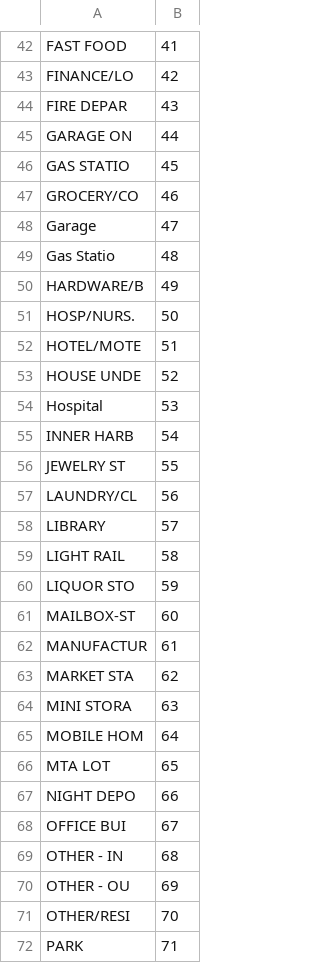
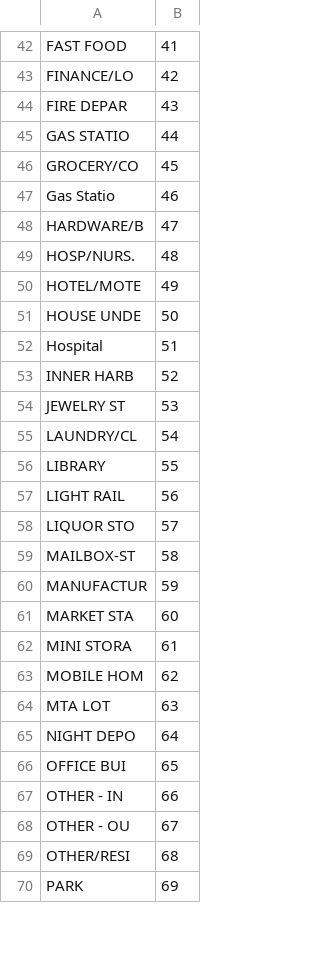
Before and after one commit to McGill-MMA-EnterpriseAnalytics/Dazed-Confusion-Matrix, a CSV file: Premise_decoder.csv, drawn as a sheet; only a part is shown, gaps mark what is left out; the diff covers the shown part only.

Commit message:
Fixed Premise Encoder - MK
New premise encoder for TZ's combined fields.

```diff
--- a/Premise_decoder.csv
+++ b/Premise_decoder.csv
@@ -44,29 +44,27 @@ FINANCE/LO,42
 FIRE DEPAR,43
-GARAGE ON,44
-GAS STATIO,45
-GROCERY/CO,46
-Garage,47
-Gas Statio,48
-HARDWARE/B,49
-HOSP/NURS.,50
-HOTEL/MOTE,51
-HOUSE UNDE,52
-Hospital,53
-INNER HARB,54
-JEWELRY ST,55
-LAUNDRY/CL,56
-LIBRARY,57
-LIGHT RAIL,58
-LIQUOR STO,59
-MAILBOX-ST,60
-MANUFACTUR,61
-MARKET STA,62
-MINI STORA,63
-MOBILE HOM,64
-MTA LOT,65
-NIGHT DEPO,66
-OFFICE BUI,67
-OTHER - IN,68
-OTHER - OU,69
-OTHER/RESI,70
-PARK,71
+GAS STATIO,44
+GROCERY/CO,45
+Gas Statio,46
+HARDWARE/B,47
+HOSP/NURS.,48
+HOTEL/MOTE,49
+HOUSE UNDE,50
+Hospital,51
+INNER HARB,52
+JEWELRY ST,53
+LAUNDRY/CL,54
+LIBRARY,55
+LIGHT RAIL,56
+LIQUOR STO,57
+MAILBOX-ST,58
+MANUFACTUR,59
+MARKET STA,60
+MINI STORA,61
+MOBILE HOM,62
+MTA LOT,63
+NIGHT DEPO,64
+OFFICE BUI,65
+OTHER - IN,66
+OTHER - OU,67
+OTHER/RESI,68
+PARK,69
```
Also changed, not shown: 1 added row, 2 removed rows and 49 edited cells elsewhere in this file, 1 other file.
